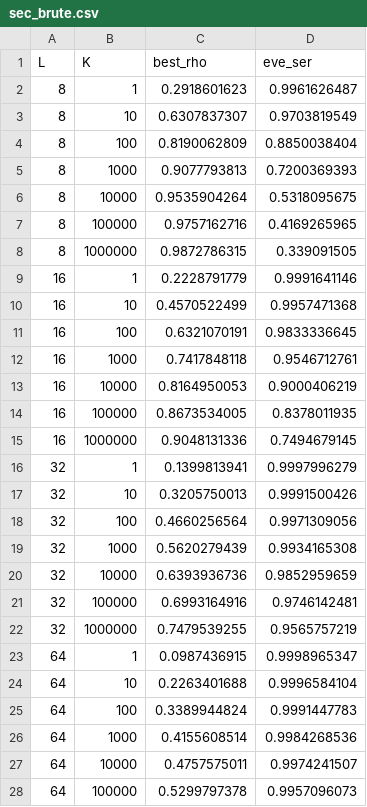
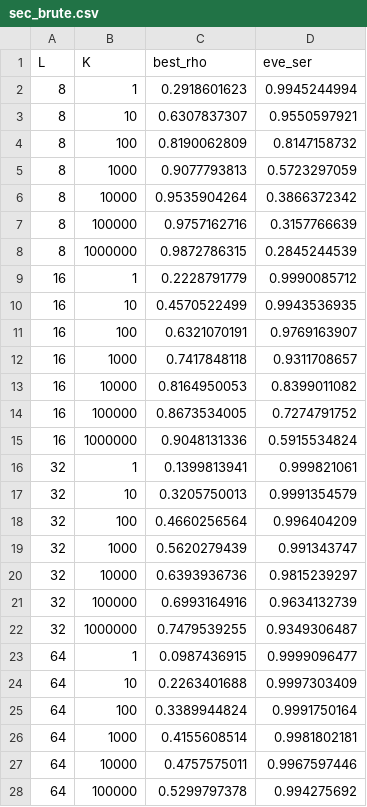
Before and after one commit to KiHoLee/TOIFAS, a CSV file: data/sec_brute.csv, drawn as a sheet; only a part is shown; the diff covers the shown part only.

Commit message:
Re-run the key-length attack sweep and emphasize the main-configuration row
stage_F was missed in the structured-family regeneration, so sec_brute.csv
and sec_sens.csv still carried learned-family results. Re-running it moves
the L=16 brute-force point from 0.7495 to 0.5916, which now agrees with
sec_brute_cmp.csv rather than contradicting it.

make_tables.py bolds the Walsh-Hadamard row the way it already bolds the
proposed and invariant rows, since that family is the main configuration.

```diff
--- a/data/sec_brute.csv
+++ b/data/sec_brute.csv
@@ -1,28 +1,28 @@
 L,K,best_rho,eve_ser
-8,1,0.2918601623,0.9961626487
-8,10,0.6307837307,0.9703819549
-8,100,0.8190062809,0.8850038404
-8,1000,0.9077793813,0.7200369393
-8,10000,0.9535904264,0.5318095675
-8,100000,0.9757162716,0.4169265965
-8,1000000,0.9872786315,0.339091505
-16,1,0.2228791779,0.9991641146
-16,10,0.4570522499,0.9957471368
-16,100,0.6321070191,0.9833336645
-16,1000,0.7417848118,0.9546712761
-16,10000,0.8164950053,0.9000406219
-16,100000,0.8673534005,0.8378011935
-16,1000000,0.9048131336,0.7494679145
-32,1,0.1399813941,0.9997996279
-32,10,0.3205750013,0.9991500426
-32,100,0.4660256564,0.9971309056
-32,1000,0.5620279439,0.9934165308
-32,10000,0.6393936736,0.9852959659
-32,100000,0.6993164916,0.9746142481
-32,1000000,0.7479539255,0.9565757219
-64,1,0.0987436915,0.9998965347
-64,10,0.2263401688,0.9996584104
-64,100,0.3389944824,0.9991447783
-64,1000,0.4155608514,0.9984268536
-64,10000,0.4757575011,0.9974241507
-64,100000,0.5299797378,0.9957096073
+8,1,0.2918601623,0.9945244994
+8,10,0.6307837307,0.9550597921
+8,100,0.8190062809,0.8147158732
+8,1000,0.9077793813,0.5723297059
+8,10000,0.9535904264,0.3866372342
+8,100000,0.9757162716,0.3157766639
+8,1000000,0.9872786315,0.2845244539
+16,1,0.2228791779,0.9990085712
+16,10,0.4570522499,0.9943536935
+16,100,0.6321070191,0.9769163907
+16,1000,0.7417848118,0.9311708657
+16,10000,0.8164950053,0.8399011082
+16,100000,0.8673534005,0.7274791752
+16,1000000,0.9048131336,0.5915534824
+32,1,0.1399813941,0.999821061
+32,10,0.3205750013,0.9991354579
+32,100,0.4660256564,0.996404209
+32,1000,0.5620279439,0.991343747
+32,10000,0.6393936736,0.9815239297
+32,100000,0.6993164916,0.9634132739
+32,1000000,0.7479539255,0.9349306487
+64,1,0.0987436915,0.9999096477
+64,10,0.2263401688,0.9997303409
+64,100,0.3389944824,0.9991750164
+64,1000,0.4155608514,0.9981802181
+64,10000,0.4757575011,0.9967597446
+64,100000,0.5299797378,0.994275692
```
Also changed, not shown: 1 edited cell elsewhere in this file, data/sec_sens.csv, 1 other file.
